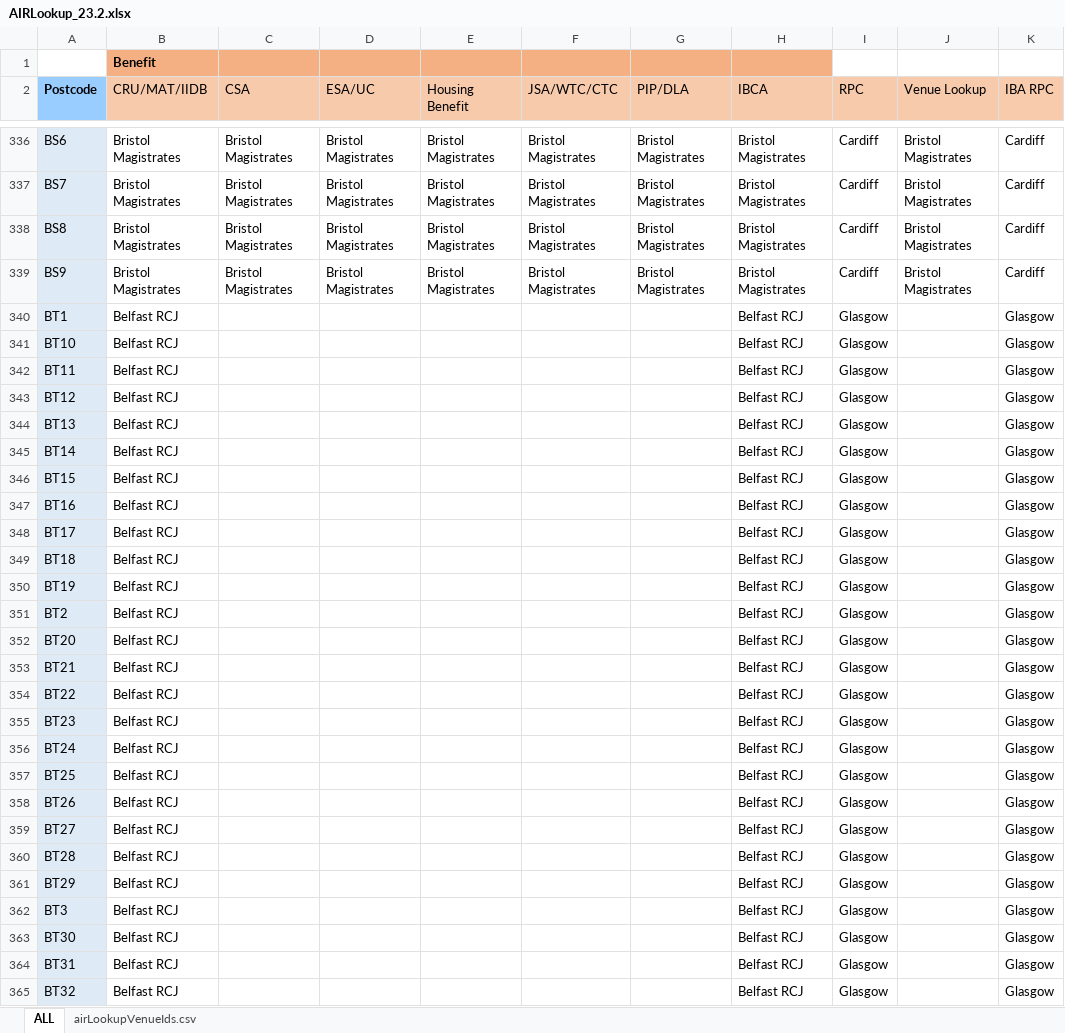
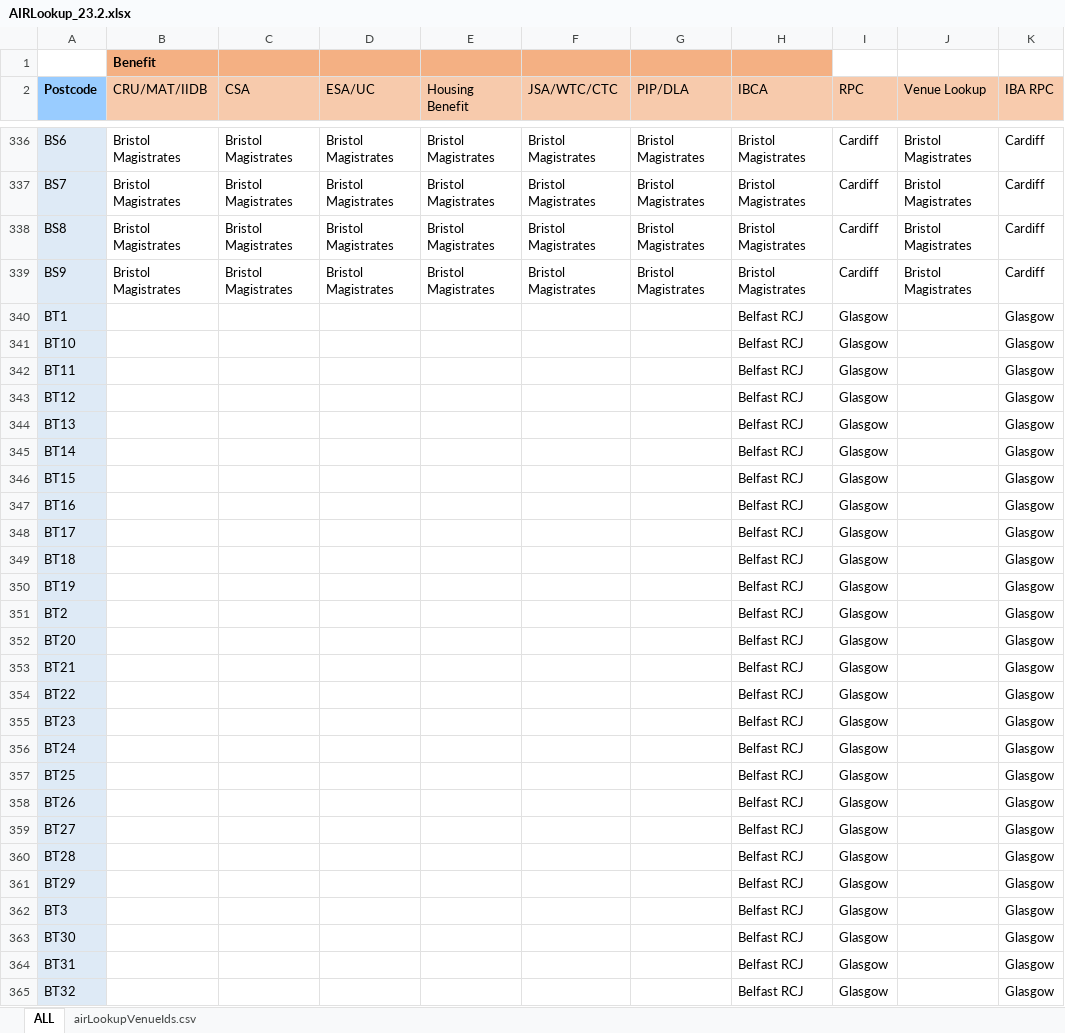
Before and after one commit to hmcts/sscs-common, an Excel workbook: src/main/resources/reference-data/AIRLookup_23.2.xlsx, sheet ALL, drawn as a sheet; only a part is shown, gaps mark what is left out; values as stored, in another font and other column widths than the file's, no borders; conditional formats not drawn; the diff covers the shown part only; the diff names each change by its address in the sheet, - before the commit and + after, or states it on an @@ line.

```diff
--- a/src/main/resources/reference-data/AIRLookup_23.2.xlsx (sheet ALL)
+++ b/src/main/resources/reference-data/AIRLookup_23.2.xlsx (sheet ALL)
-B340:B365 (CRU/MAT/IIDB): Belfast RCJ
+B340:B365 (CRU/MAT/IIDB): (empty)
```
Also changed, not shown: 56 edited cells elsewhere in this sheet, sheet airLookupVenueIds.csv.
